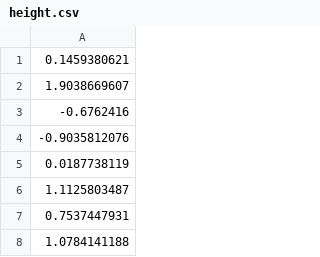
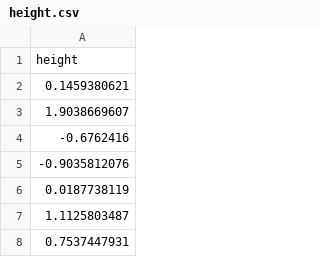
Before and after one commit to Vertical-Datashield/vertical_datashield, a CSV file: data/A/height.csv, drawn as a sheet; only a part is shown; the shorter side is filled out with more unchanged rows.

```diff
--- a/data/A/height.csv
+++ b/data/A/height.csv
@@ -1 +1,2 @@
+height
 0.1459380621
```
Also changed, not shown: data/A/height_2.csv, data/B/weight.csv, 1 other file.
